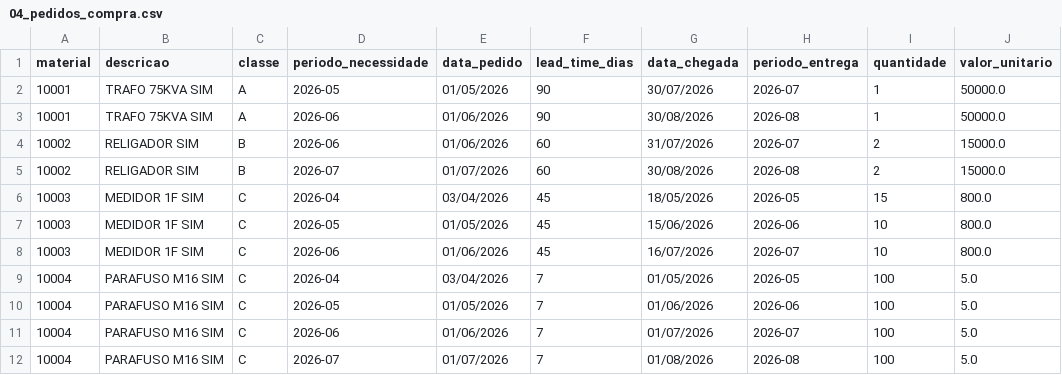
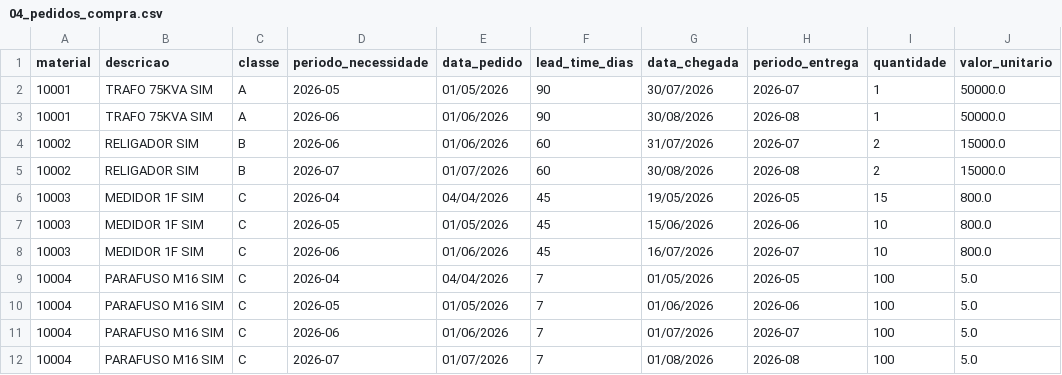
Before and after one commit to vinerick-del/mrp, a CSV file: data_sim/output/04_pedidos_compra.csv, drawn as a sheet; only a part is shown; the diff names each change by its address in the sheet, - before the commit and + after, or states it on an @@ line.

```diff
--- a/data_sim/output/04_pedidos_compra.csv
+++ b/data_sim/output/04_pedidos_compra.csv
-E6 (data_pedido): 03/04/2026
+E6 (data_pedido): 04/04/2026
-G6 (data_chegada): 18/05/2026
+G6 (data_chegada): 19/05/2026
-E9 (data_pedido): 03/04/2026
+E9 (data_pedido): 04/04/2026
```
